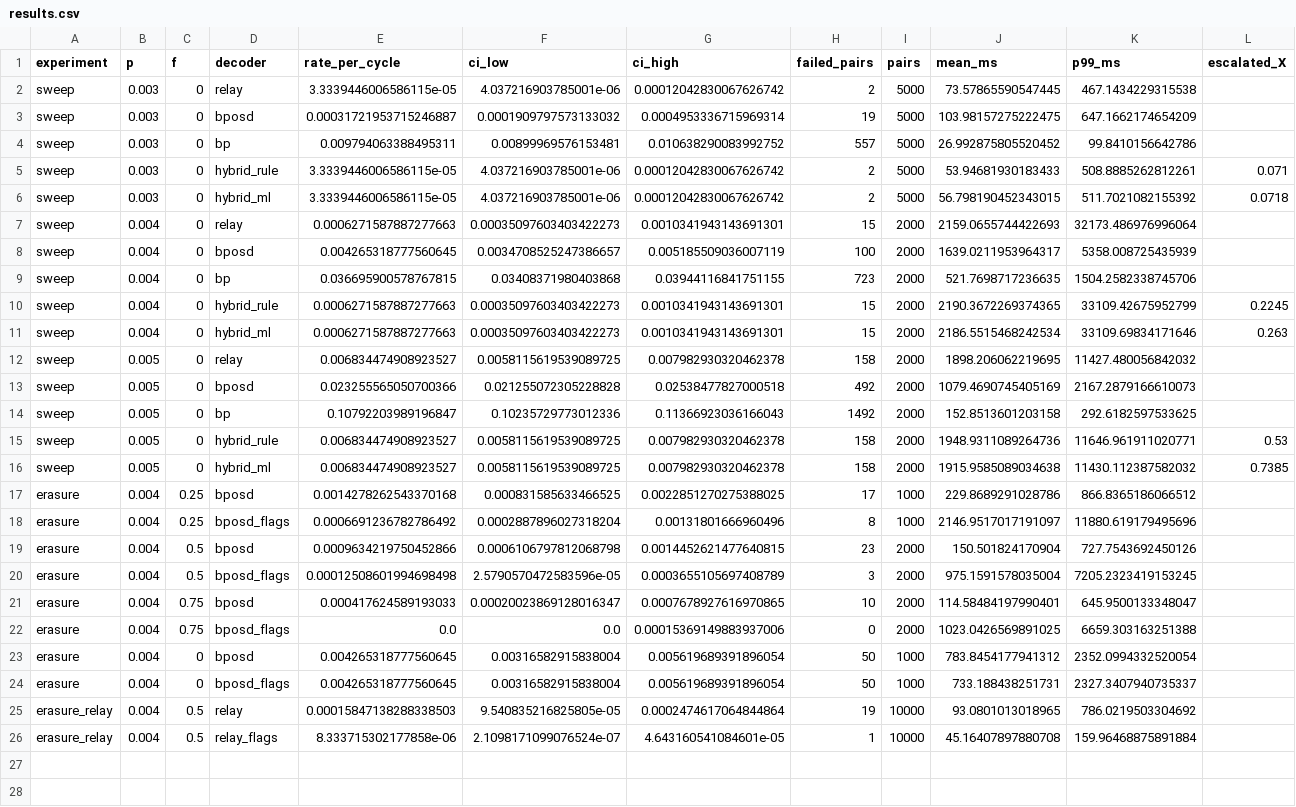
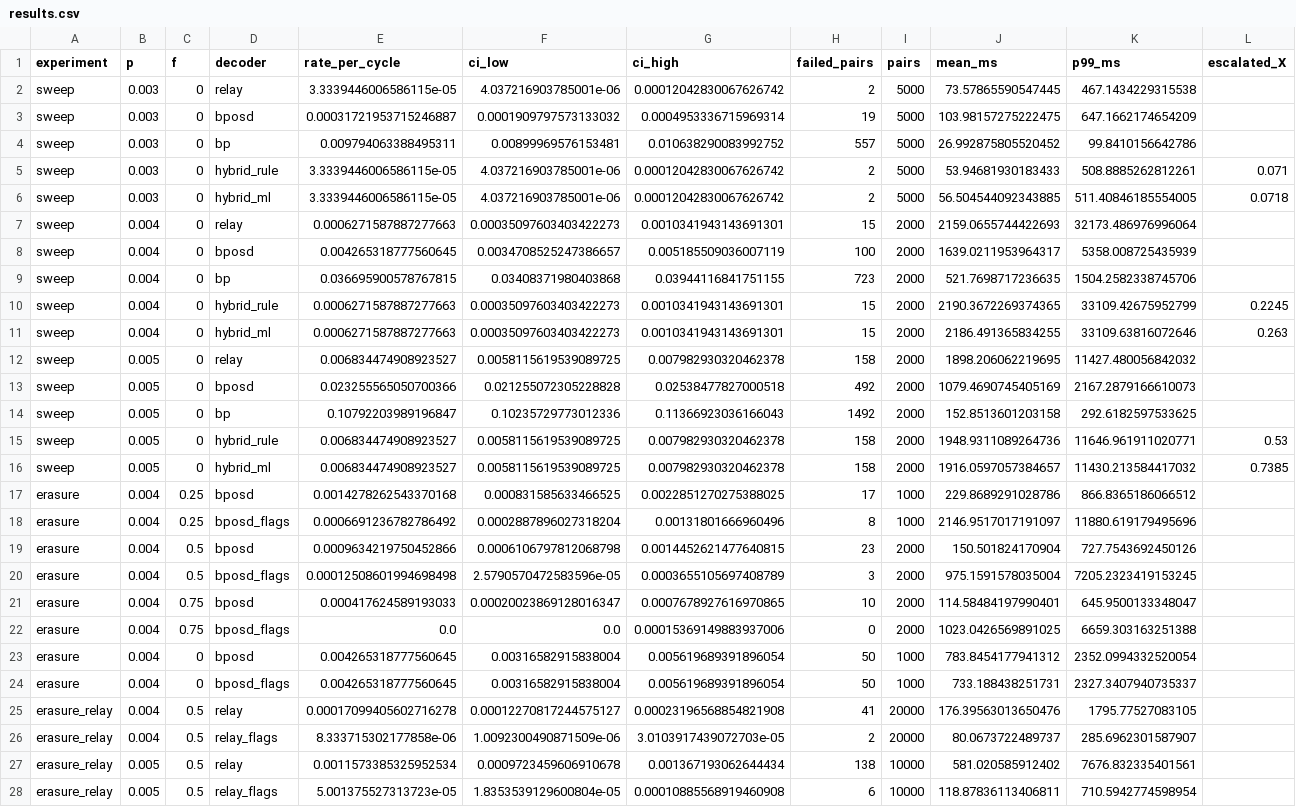
Before and after one commit to MGCquantum/MGCcorrection, a CSV file: challenge-1-ml-decoder-kit/results/results.csv, drawn as a sheet.

```diff
--- a/challenge-1-ml-decoder-kit/results/results.csv
+++ b/challenge-1-ml-decoder-kit/results/results.csv
@@ -5,3 +5,3 @@ sweep,0.003,0,bp,0.009794063388495311,0.00899969576153481,0.010638290083992752,5
 sweep,0.003,0,hybrid_rule,3.3339446006586115e-05,4.037216903785001e-06,0.00012042830067626742,2,5000,53.94681930183433,508.8885262812261,0.071
-sweep,0.003,0,hybrid_ml,3.3339446006586115e-05,4.037216903785001e-06,0.00012042830067626742,2,5000,56.798190452343015,511.7021082155392,0.0718
+sweep,0.003,0,hybrid_ml,3.3339446006586115e-05,4.037216903785001e-06,0.00012042830067626742,2,5000,56.504544092343885,511.40846185554005,0.0718
 sweep,0.004,0,relay,0.0006271587887277663,0.00035097603403422273,0.0010341943143691301,15,2000,2159.0655744422693,32173.486976996064,
@@ -10,3 +10,3 @@ sweep,0.004,0,bp,0.036695900578767815,0.03408371980403868,0.03944116841751155,72
 sweep,0.004,0,hybrid_rule,0.0006271587887277663,0.00035097603403422273,0.0010341943143691301,15,2000,2190.3672269374365,33109.42675952799,0.2245
-sweep,0.004,0,hybrid_ml,0.0006271587887277663,0.00035097603403422273,0.0010341943143691301,15,2000,2186.5515468242534,33109.69834171646,0.263
+sweep,0.004,0,hybrid_ml,0.0006271587887277663,0.00035097603403422273,0.0010341943143691301,15,2000,2186.491365834255,33109.63816072646,0.263
 sweep,0.005,0,relay,0.006834474908923527,0.0058115619539089725,0.007982930320462378,158,2000,1898.206062219695,11427.480056842032,
@@ -15,3 +15,3 @@ sweep,0.005,0,bp,0.10792203989196847,0.10235729773012336,0.11366923036166043,149
 sweep,0.005,0,hybrid_rule,0.006834474908923527,0.0058115619539089725,0.007982930320462378,158,2000,1948.9311089264736,11646.961911020771,0.53
-sweep,0.005,0,hybrid_ml,0.006834474908923527,0.0058115619539089725,0.007982930320462378,158,2000,1915.9585089034638,11430.112387582032,0.7385
+sweep,0.005,0,hybrid_ml,0.006834474908923527,0.0058115619539089725,0.007982930320462378,158,2000,1916.0597057384657,11430.213584417032,0.7385
 erasure,0.004,0.25,bposd,0.0014278262543370168,0.000831585633466525,0.0022851270275388025,17,1000,229.8689291028786,866.8365186066512,
@@ -24,3 +24,5 @@ erasure,0.004,0,bposd,0.004265318777560645,0.00316582915838004,0.005619689391896
 erasure,0.004,0,bposd_flags,0.004265318777560645,0.00316582915838004,0.005619689391896054,50,1000,733.188438251731,2327.3407940735337,
-erasure_relay,0.004,0.5,relay,0.00015847138288338503,9.540835216825805e-05,0.0002474617064844864,19,10000,93.0801013018965,786.0219503304692,
-erasure_relay,0.004,0.5,relay_flags,8.333715302177858e-06,2.1098171099076524e-07,4.643160541084601e-05,1,10000,45.16407897880708,159.96468875891884,
+erasure_relay,0.004,0.5,relay,0.00017099405602716278,0.00012270817244575127,0.00023196568854821908,41,20000,176.39563013650476,1795.77527083105,
+erasure_relay,0.004,0.5,relay_flags,8.333715302177858e-06,1.0092300490871509e-06,3.0103917439072703e-05,2,20000,80.0673722489737,285.6962301587907,
+erasure_relay,0.005,0.5,relay,0.0011573385325952534,0.0009723459606910678,0.001367193062644434,138,10000,581.020585912402,7676.832335401561,
+erasure_relay,0.005,0.5,relay_flags,5.001375527313723e-05,1.8353539129600804e-05,0.00010885568919460908,6,10000,118.87836113406811,710.5942774598954,
```
Also changed, not shown: challenge-1-ml-decoder-kit/results_local_timing/results.csv, challenge-1-ml-decoder-kit/results_timing/results.csv, 16 other files.
